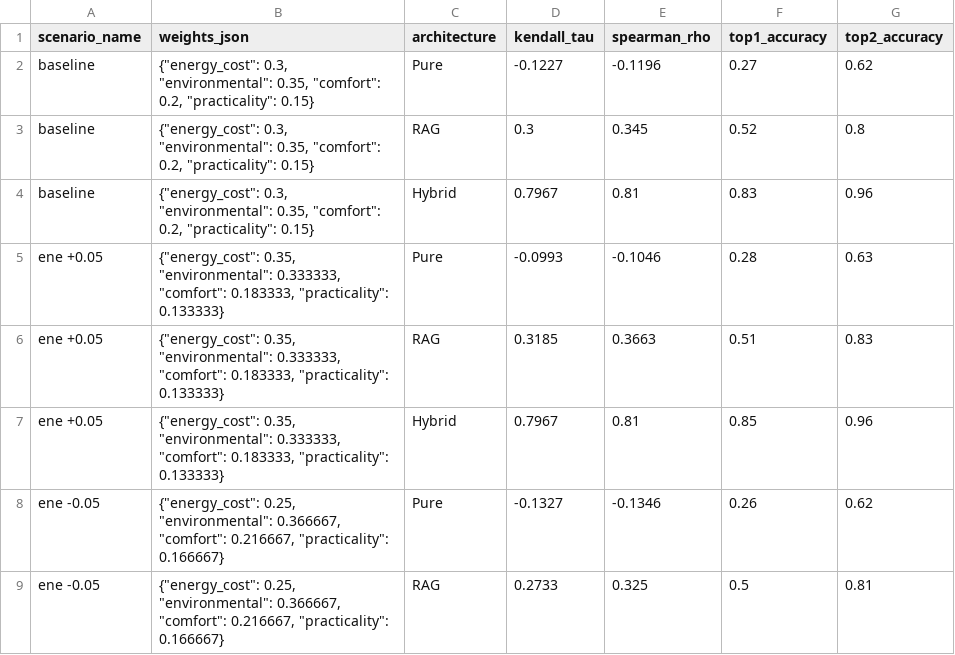
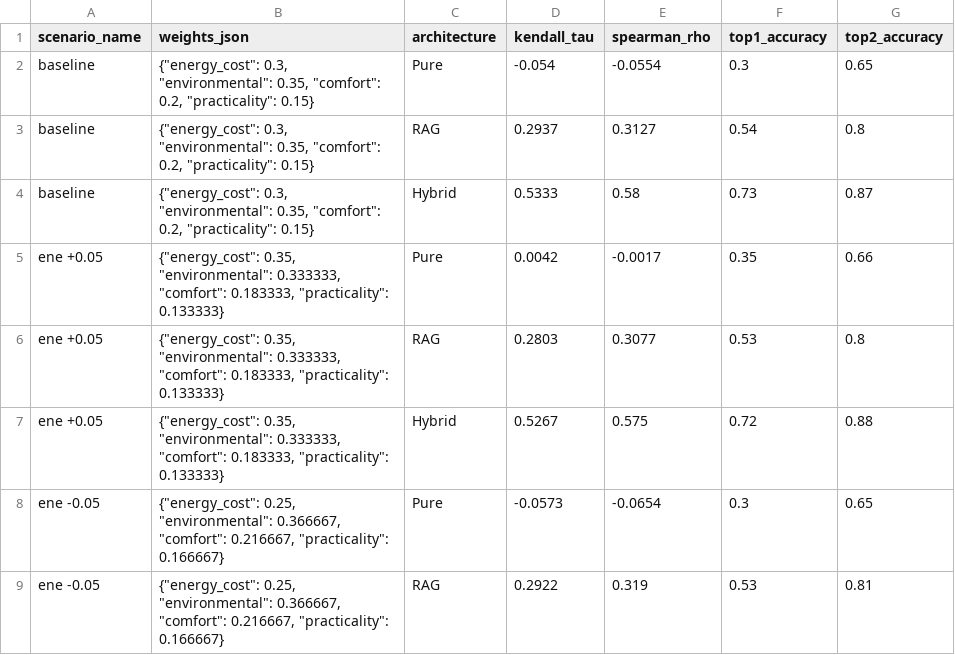
Before and after one commit to AN00927/LLM-MCDA-Paper, a CSV file: Output Files Mistral/sensitivity_analysis_mistral.csv, drawn as a sheet; only a part is shown; the diff covers the shown part only.

```diff
--- a/Output Files Mistral/sensitivity_analysis_mistral.csv
+++ b/Output Files Mistral/sensitivity_analysis_mistral.csv
@@ -1,9 +1,9 @@
 scenario_name,weights_json,architecture,kendall_tau,spearman_rho,top1_accuracy,top2_accuracy
-baseline,"{""energy_cost"": 0.3, ""environmental"": 0.35, ""comfort"": 0.2, ""practicality"": 0.15}",Pure,-0.1227,-0.1196,0.27,0.62
-baseline,"{""energy_cost"": 0.3, ""environmental"": 0.35, ""comfort"": 0.2, ""practicality"": 0.15}",RAG,0.3,0.345,0.52,0.8
-baseline,"{""energy_cost"": 0.3, ""environmental"": 0.35, ""comfort"": 0.2, ""practicality"": 0.15}",Hybrid,0.7967,0.81,0.83,0.96
-ene +0.05,"{""energy_cost"": 0.35, ""environmental"": 0.333333, ""comfort"": 0.183333, ""practicality"": 0.133333}",Pure,-0.0993,-0.1046,0.28,0.63
-ene +0.05,"{""energy_cost"": 0.35, ""environmental"": 0.333333, ""comfort"": 0.183333, ""practicality"": 0.133333}",RAG,0.3185,0.3663,0.51,0.83
-ene +0.05,"{""energy_cost"": 0.35, ""environmental"": 0.333333, ""comfort"": 0.183333, ""practicality"": 0.133333}",Hybrid,0.7967,0.81,0.85,0.96
-ene -0.05,"{""energy_cost"": 0.25, ""environmental"": 0.366667, ""comfort"": 0.216667, ""practicality"": 0.166667}",Pure,-0.1327,-0.1346,0.26,0.62
-ene -0.05,"{""energy_cost"": 0.25, ""environmental"": 0.366667, ""comfort"": 0.216667, ""practicality"": 0.166667}",RAG,0.2733,0.325,0.5,0.81
+baseline,"{""energy_cost"": 0.3, ""environmental"": 0.35, ""comfort"": 0.2, ""practicality"": 0.15}",Pure,-0.054,-0.0554,0.3,0.65
+baseline,"{""energy_cost"": 0.3, ""environmental"": 0.35, ""comfort"": 0.2, ""practicality"": 0.15}",RAG,0.2937,0.3127,0.54,0.8
+baseline,"{""energy_cost"": 0.3, ""environmental"": 0.35, ""comfort"": 0.2, ""practicality"": 0.15}",Hybrid,0.5333,0.58,0.73,0.87
+ene +0.05,"{""energy_cost"": 0.35, ""environmental"": 0.333333, ""comfort"": 0.183333, ""practicality"": 0.133333}",Pure,0.0042,-0.0017,0.35,0.66
+ene +0.05,"{""energy_cost"": 0.35, ""environmental"": 0.333333, ""comfort"": 0.183333, ""practicality"": 0.133333}",RAG,0.2803,0.3077,0.53,0.8
+ene +0.05,"{""energy_cost"": 0.35, ""environmental"": 0.333333, ""comfort"": 0.183333, ""practicality"": 0.133333}",Hybrid,0.5267,0.575,0.72,0.88
+ene -0.05,"{""energy_cost"": 0.25, ""environmental"": 0.366667, ""comfort"": 0.216667, ""practicality"": 0.166667}",Pure,-0.0573,-0.0654,0.3,0.65
+ene -0.05,"{""energy_cost"": 0.25, ""environmental"": 0.366667, ""comfort"": 0.216667, ""practicality"": 0.166667}",RAG,0.2922,0.319,0.53,0.81
```
Also changed, not shown: 85 edited cells elsewhere in this file, 2 other files.
